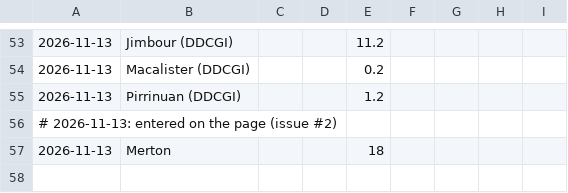
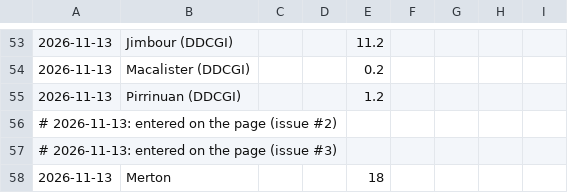
Before and after one commit to namrex83/downs-rain, a CSV file: my_gauges.csv, drawn as a sheet; only a part is shown, gaps mark what is left out; the diff names each change by its address in the sheet, - before the commit and + after, or states it on an @@ line.

Commit message:
Gauge readings from the page (issue #3)

```diff
--- a/my_gauges.csv
+++ b/my_gauges.csv
+row 57: # 2026-11-13: entered on the page (issue #3)
```
Also changed, not shown: 1 other file.
